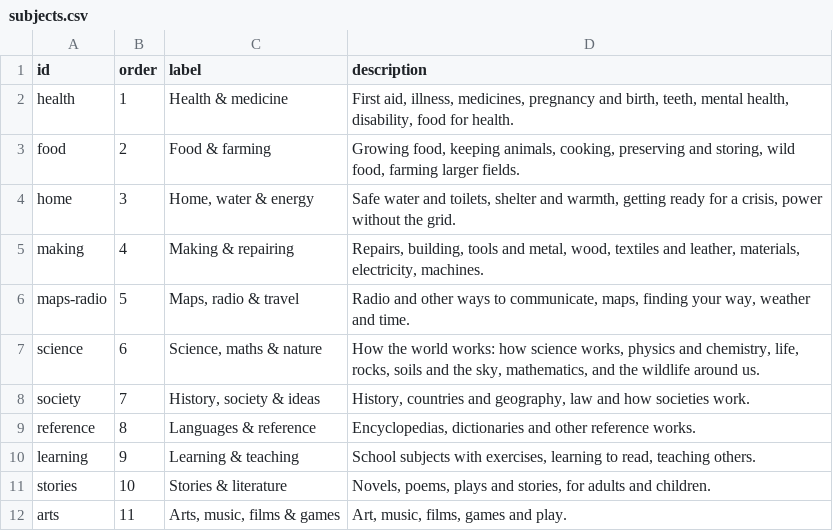
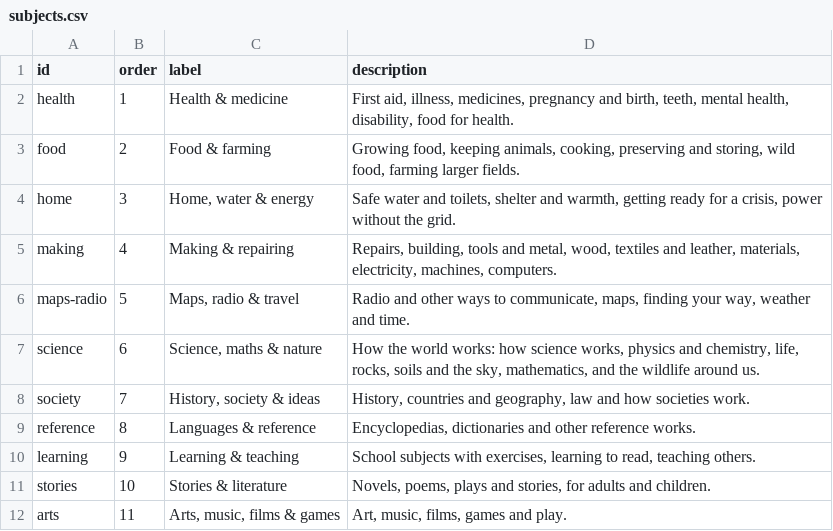
Before and after one commit to hbarakat140/knowledge-arc, a CSV file: catalog/subjects.csv, drawn as a sheet.

```diff
--- a/catalog/subjects.csv
+++ b/catalog/subjects.csv
@@ -4,3 +4,3 @@ food,2,Food & farming,"Growing food, keeping animals, cooking, preserving and st
 home,3,"Home, water & energy","Safe water and toilets, shelter and warmth, getting ready for a crisis, power without the grid."
-making,4,Making & repairing,"Repairs, building, tools and metal, wood, textiles and leather, materials, electricity, machines."
+making,4,Making & repairing,"Repairs, building, tools and metal, wood, textiles and leather, materials, electricity, machines, computers."
 maps-radio,5,"Maps, radio & travel","Radio and other ways to communicate, maps, finding your way, weather and time."
```
Also changed, not shown: catalog/coverage.csv, catalog/publishers.csv, 8 other files.
